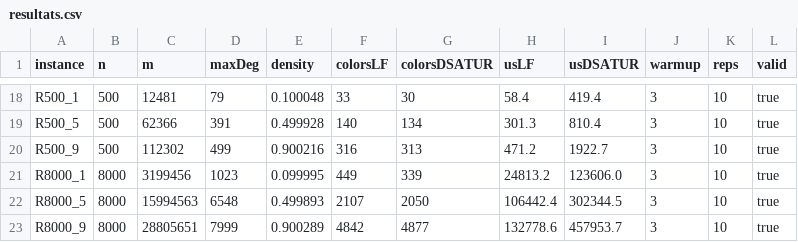
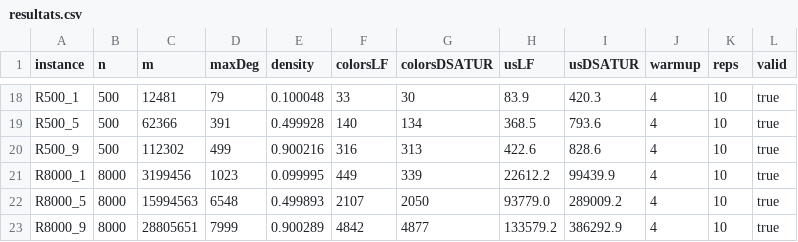
Before and after one commit to mouhamed-sakho/SIO_Labs, a CSV file: SIO_262_labo2/src/main/java/ch/heig/sio/lab2/groupC/resultats.csv, drawn as a sheet; only a part is shown, gaps mark what is left out; the diff covers the shown part only; the diff names each change by its address in the sheet, - before the commit and + after, or states it on an @@ line.

```diff
--- a/SIO_262_labo2/src/main/java/ch/heig/sio/lab2/groupC/resultats.csv
+++ b/SIO_262_labo2/src/main/java/ch/heig/sio/lab2/groupC/resultats.csv
-H18 (usLF): 58.4
+H18 (usLF): 83.9
-I18 (usDSATUR): 419.4
+I18 (usDSATUR): 420.3
-J18:J23 (warmup): 3
+J18:J23 (warmup): 4
-H19 (usLF): 301.3
+H19 (usLF): 368.5
-I19 (usDSATUR): 810.4
+I19 (usDSATUR): 793.6
-H20 (usLF): 471.2
+H20 (usLF): 422.6
-I20 (usDSATUR): 1922.7
+I20 (usDSATUR): 828.6
-H21 (usLF): 24813.2
+H21 (usLF): 22612.2
-I21 (usDSATUR): 123606.0
+I21 (usDSATUR): 99439.9
-H22 (usLF): 106442.4
+H22 (usLF): 93779.0
-I22 (usDSATUR): 302344.5
+I22 (usDSATUR): 289009.2
-H23 (usLF): 132778.6
+H23 (usLF): 133579.2
-I23 (usDSATUR): 457953.7
+I23 (usDSATUR): 386292.9
```
Also changed, not shown: 47 edited cells elsewhere in this file, 1 other file.
